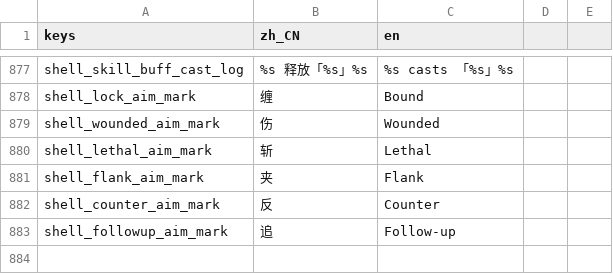
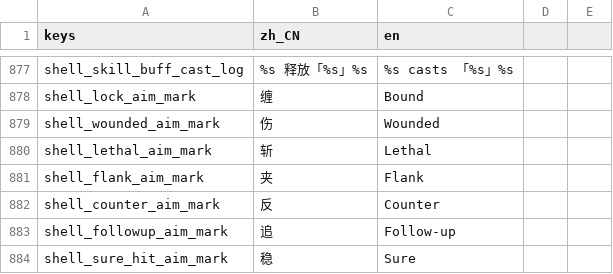
Before and after one commit to wuyongjia666-droid/CenturyKnights, a CSV file: project/data/locale/strings.csv, drawn as a sheet; only a part is shown, gaps mark what is left out; the diff names each change by its address in the sheet, - before the commit and + after, or states it on an @@ line.

Commit message:
feat(combat): T-P49 sure-hit-aim telegraph (稳)
When preview hit% >= 95, soft-gold「稳」+ top lock bar before confirm.
Module + draw/refresh/clear + Locale.t + true battle E2E.

```diff
--- a/project/data/locale/strings.csv
+++ b/project/data/locale/strings.csv
+row 884: shell_sure_hit_aim_mark | 稳 | Sure
```
Also changed, not shown: 5 other files.
